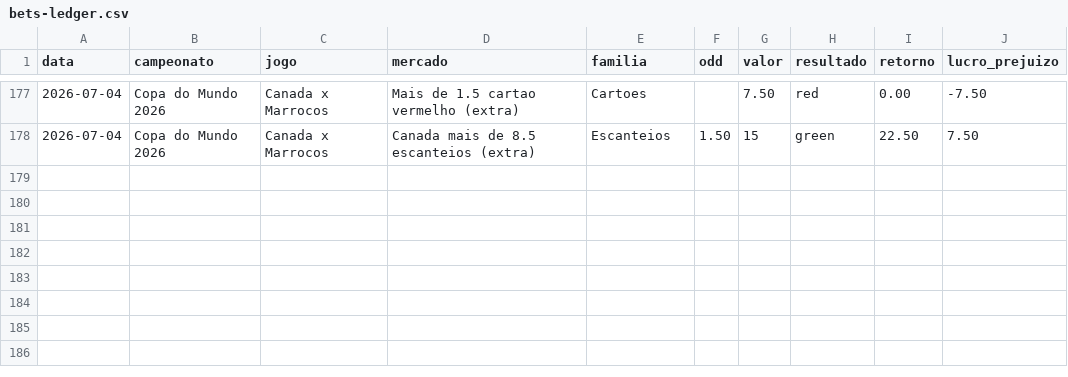
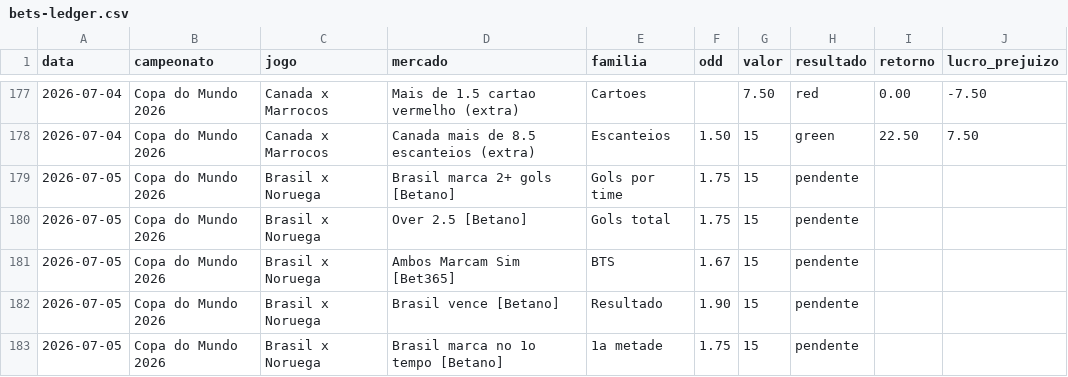
Before and after one commit to stivie77/bets-ledger2, a CSV file: bets-ledger.csv, drawn as a sheet; only a part is shown, gaps mark what is left out; the diff names each change by its address in the sheet, - before the commit and + after, or states it on an @@ line.

Commit message:
Adiciona bilhetes Brasil x Noruega (stake, melhor odd 3 casas)

```diff
--- a/bets-ledger.csv
+++ b/bets-ledger.csv
+row 179: 2026-07-05 | Copa do Mundo 2026 | Brasil x Noruega | Brasil marca 2+ gols [Betano] | Gols por time | 1.75 | 15 | pendente
+row 180: 2026-07-05 | Copa do Mundo 2026 | Brasil x Noruega | Over 2.5 [Betano] | Gols total | 1.75 | 15 | pendente
+row 181: 2026-07-05 | Copa do Mundo 2026 | Brasil x Noruega | Ambos Marcam Sim [Bet365] | BTS | 1.67 | 15 | pendente
+row 182: 2026-07-05 | Copa do Mundo 2026 | Brasil x Noruega | Brasil vence [Betano] | Resultado | 1.90 | 15 | pendente
+row 183: 2026-07-05 | Copa do Mundo 2026 | Brasil x Noruega | Brasil marca no 1o tempo [Betano] | 1a metade | 1.75 | 15 | pendente
```
